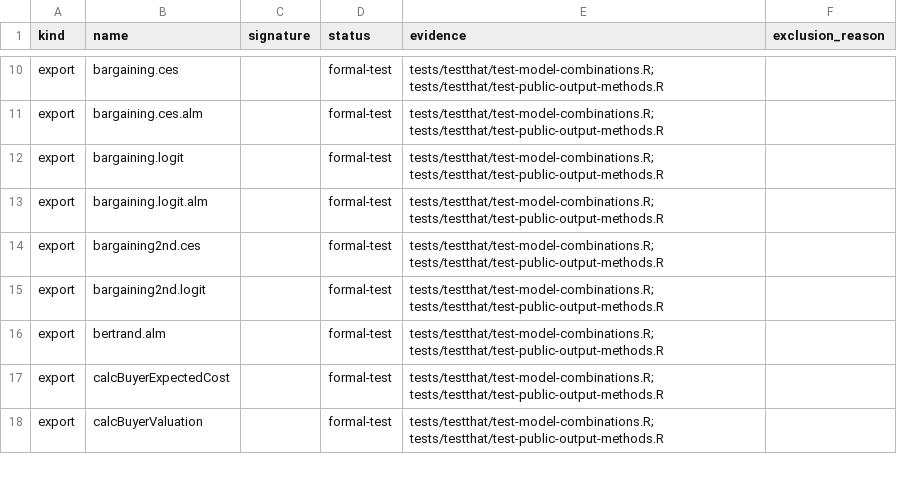
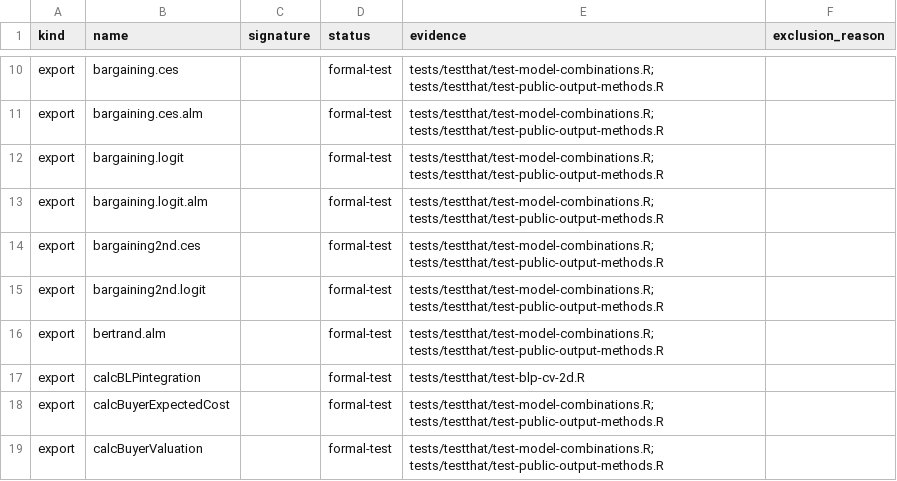
Before and after one commit to luciu5/antitrust, a CSV file: ai/package_audit/api_coverage.csv, drawn as a sheet; only a part is shown, gaps mark what is left out; the diff names each change by its address in the sheet, - before the commit and + after, or states it on an @@ line.

```diff
--- a/ai/package_audit/api_coverage.csv
+++ b/ai/package_audit/api_coverage.csv
+row 17: export | calcBLPintegration |  | formal-test | tests/testthat/test-blp-cv-2d.R
```
Also changed, not shown: 14 other files.
